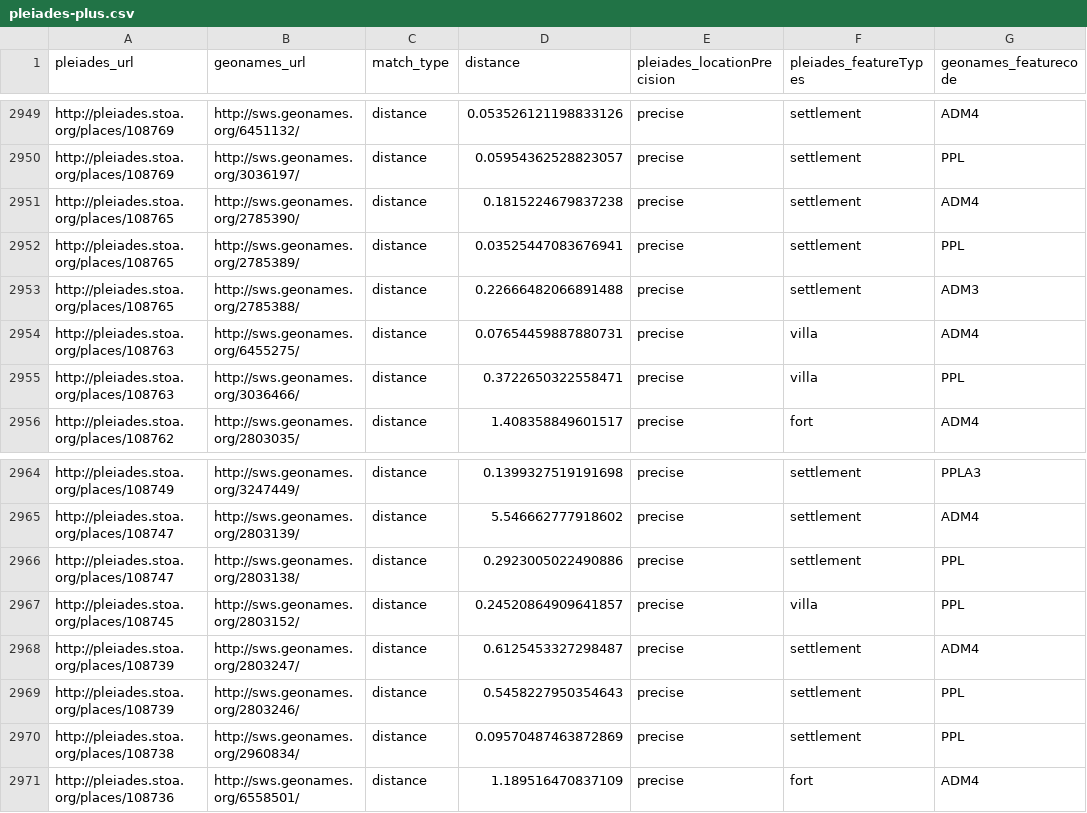
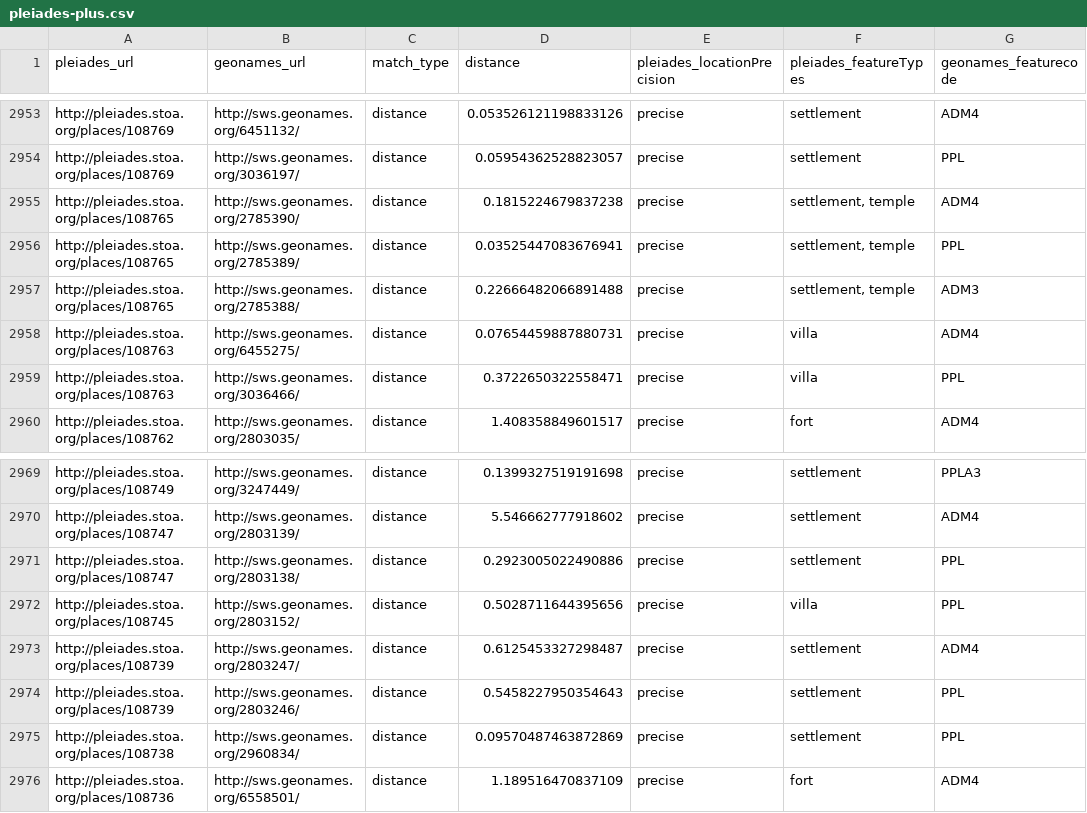
Before and after one commit to ryanfb/pleiades-plus, a CSV file: data/pleiades-plus.csv, drawn as a sheet; only a part is shown, gaps mark what is left out; the diff covers the shown part only.

Commit message:
2014-07-13 pleiades-plus.csv update

```diff
--- a/data/pleiades-plus.csv
+++ b/data/pleiades-plus.csv
@@ -2950,5 +2954,5 @@ http://pleiades.stoa.org/places/108769,http://sws.geonames.org/6451132/,distance
 http://pleiades.stoa.org/places/108769,http://sws.geonames.org/3036197/,distance,0.05954362528823057,precise,"settlement",PPL
-http://pleiades.stoa.org/places/108765,http://sws.geonames.org/2785390/,distance,0.1815224679837238,precise,"settlement",ADM4
-http://pleiades.stoa.org/places/108765,http://sws.geonames.org/2785389/,distance,0.03525447083676941,precise,"settlement",PPL
-http://pleiades.stoa.org/places/108765,http://sws.geonames.org/2785388/,distance,0.22666482066891488,precise,"settlement",ADM3
+http://pleiades.stoa.org/places/108765,http://sws.geonames.org/2785390/,distance,0.1815224679837238,precise,"settlement, temple",ADM4
+http://pleiades.stoa.org/places/108765,http://sws.geonames.org/2785389/,distance,0.03525447083676941,precise,"settlement, temple",PPL
+http://pleiades.stoa.org/places/108765,http://sws.geonames.org/2785388/,distance,0.22666482066891488,precise,"settlement, temple",ADM3
 http://pleiades.stoa.org/places/108763,http://sws.geonames.org/6455275/,distance,0.07654459887880731,precise,"villa",ADM4
@@ -2966,3 +2971,3 @@ http://pleiades.stoa.org/places/108747,http://sws.geonames.org/2803139/,distance
 http://pleiades.stoa.org/places/108747,http://sws.geonames.org/2803138/,distance,0.2923005022490886,precise,"settlement",PPL
-http://pleiades.stoa.org/places/108745,http://sws.geonames.org/2803152/,distance,0.24520864909641857,precise,"villa",PPL
+http://pleiades.stoa.org/places/108745,http://sws.geonames.org/2803152/,distance,0.5028711644395656,precise,"villa",PPL
 http://pleiades.stoa.org/places/108739,http://sws.geonames.org/2803247/,distance,0.6125453327298487,precise,"settlement",ADM4
```
Also changed, not shown: 5 added rows and 3 edited cells elsewhere in this file.
